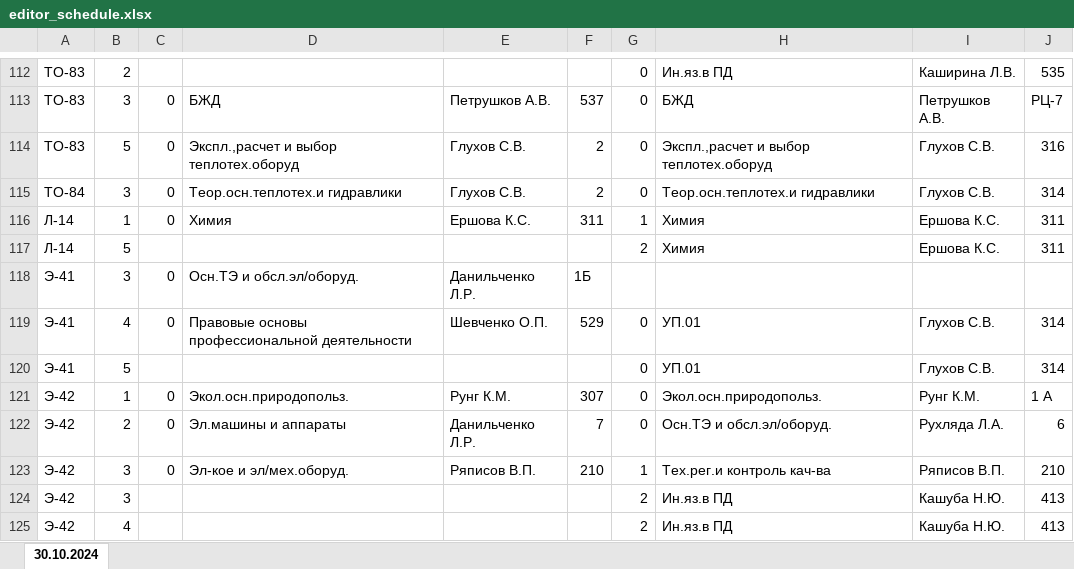
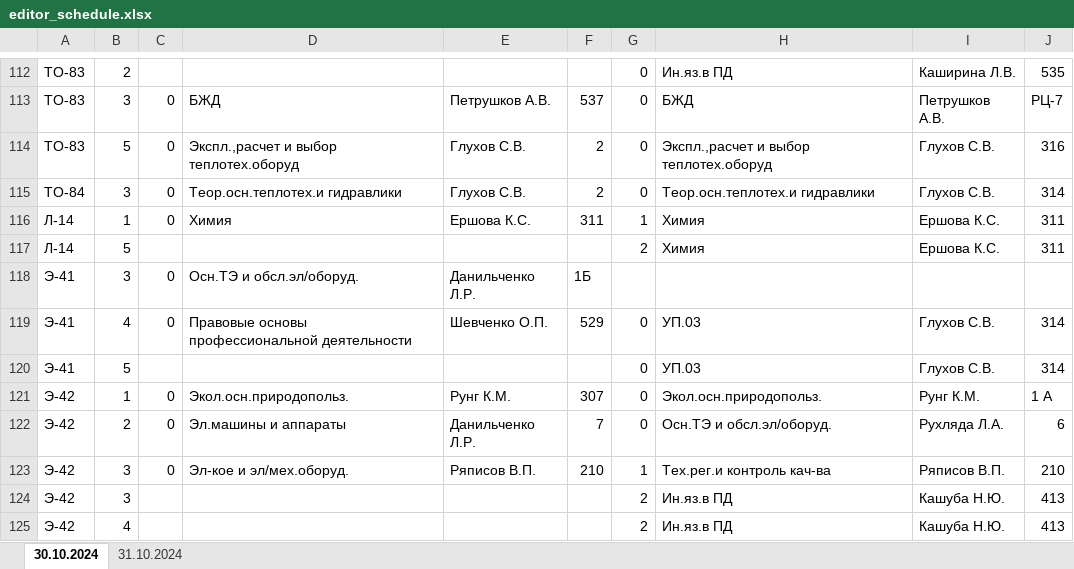
Before and after one commit to AleksandrSotnikov/scheduler_python_api, an Excel workbook: temp/editor_schedule.xlsx, sheet 30.10.2024, drawn as a sheet; only a part is shown, gaps mark what is left out; values as stored, in another font and other column widths than the file's, no borders; the diff names each change by its address in the sheet, - before the commit and + after, or states it on an @@ line.

```diff
--- a/temp/editor_schedule.xlsx (sheet 30.10.2024)
+++ b/temp/editor_schedule.xlsx (sheet 30.10.2024)
+sheet tab: 31.10.2024
-H119:H120: УП.01
+H119:H120: УП.03
```
Also changed, not shown: temp/xlsx/30.10.2024.xlsx, 8 other files.
